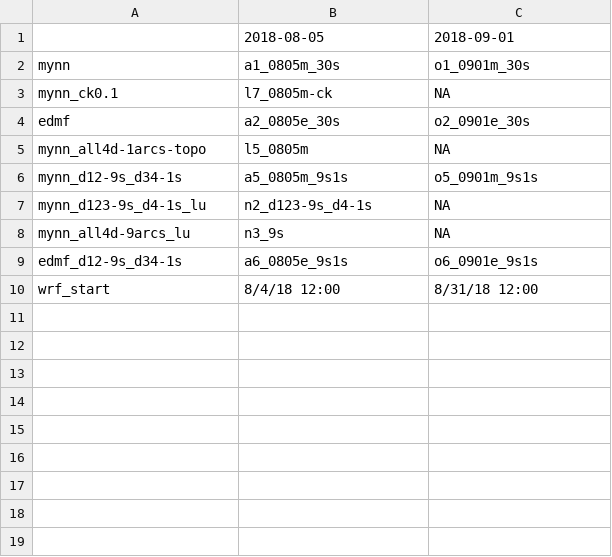
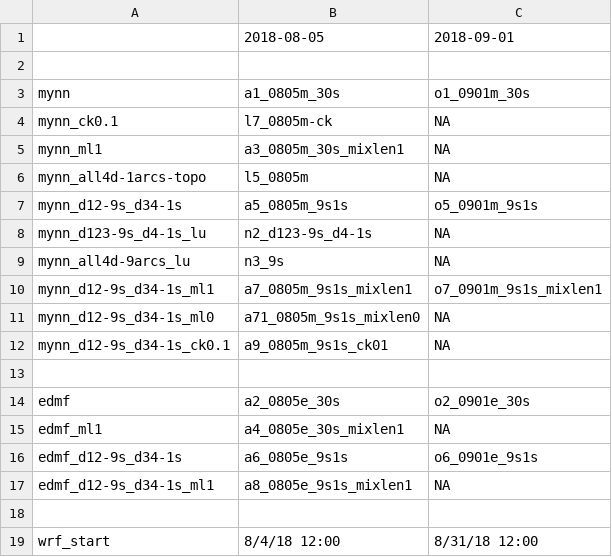
Before and after one commit to joejoeyjoseph/mmc-pnnl-j3, a CSV file: sgp/eagle/data-dir-j3leswrf.csv, drawn as a sheet.

Commit message:
update data dir csv

```diff
--- a/sgp/eagle/data-dir-j3leswrf.csv
+++ b/sgp/eagle/data-dir-j3leswrf.csv
@@ -1,5 +1,6 @@
 ,2018-08-05,2018-09-01
+
 mynn,a1_0805m_30s,o1_0901m_30s
 mynn_ck0.1,l7_0805m-ck,NA
-edmf,a2_0805e_30s,o2_0901e_30s
+mynn_ml1,a3_0805m_30s_mixlen1,NA
 mynn_all4d-1arcs-topo,l5_0805m,NA
@@ -8,3 +9,11 @@ mynn_d123-9s_d4-1s_lu,n2_d123-9s_d4-1s,NA
 mynn_all4d-9arcs_lu,n3_9s,NA
+mynn_d12-9s_d34-1s_ml1,a7_0805m_9s1s_mixlen1,o7_0901m_9s1s_mixlen1
+mynn_d12-9s_d34-1s_ml0,a71_0805m_9s1s_mixlen0,NA
+mynn_d12-9s_d34-1s_ck0.1,a9_0805m_9s1s_ck01,NA
+
+edmf,a2_0805e_30s,o2_0901e_30s
+edmf_ml1,a4_0805e_30s_mixlen1,NA
 edmf_d12-9s_d34-1s,a6_0805e_9s1s,o6_0901e_9s1s
+edmf_d12-9s_d34-1s_ml1,a8_0805e_9s1s_mixlen1,NA
+
 wrf_start,8/4/18 12:00,8/31/18 12:00
```
